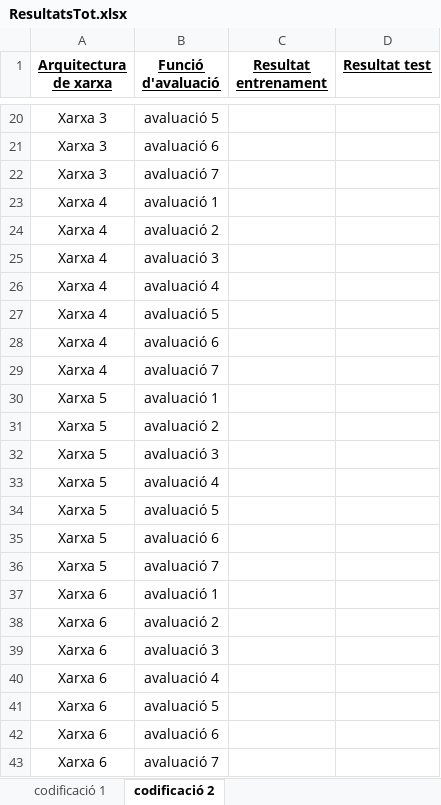
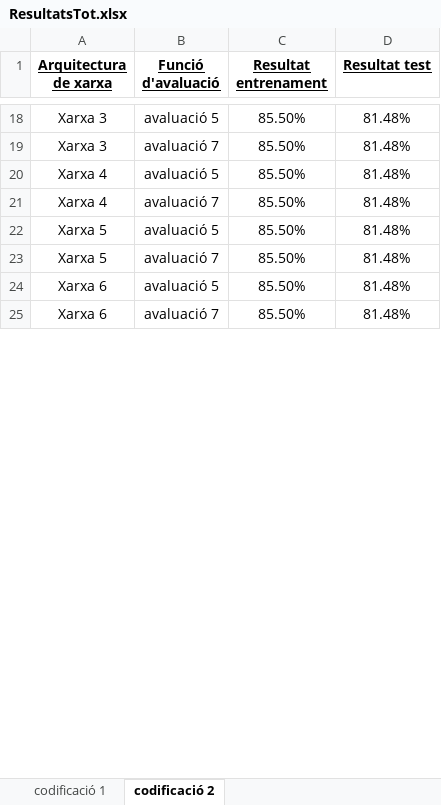
Before and after one commit to sergial273/TFG-Perceptro, an Excel workbook: MLP evaluacions/ResultatsTot.xlsx, sheet codificació 2, drawn as a sheet; only a part is shown, gaps mark what is left out; values as stored, in another font and other column widths than the file's, no borders; table styles not drawn; removed rows and columns are numbered as before the commit, all else as after; the diff covers the shown part only; the diff names each change by its address in the sheet, - before the commit and + after, or states it on an @@ line.

Commit message:
Update ResultatsTot.xlsx

```diff
--- a/MLP evaluacions/ResultatsTot.xlsx (sheet codificació 2)
+++ b/MLP evaluacions/ResultatsTot.xlsx (sheet codificació 2)
-C18 (Resultat entrenament): (empty)
+C18 (Resultat entrenament): 85.50%
-D18 (Resultat test): (empty)
+D18 (Resultat test): 81.48%
-row 21: Xarxa 3 | avaluació 6
-C19 (Resultat entrenament): (empty)
+C19 (Resultat entrenament): 85.50%
-D19 (Resultat test): (empty)
+D19 (Resultat test): 81.48%
-row 23: Xarxa 4 | avaluació 1
-row 24: Xarxa 4 | avaluació 2
-row 25: Xarxa 4 | avaluació 3
-row 26: Xarxa 4 | avaluació 4
-C20 (Resultat entrenament): (empty)
+C20 (Resultat entrenament): 85.50%
-D20 (Resultat test): (empty)
+D20 (Resultat test): 81.48%
-row 28: Xarxa 4 | avaluació 6
-C21 (Resultat entrenament): (empty)
+C21 (Resultat entrenament): 85.50%
-D21 (Resultat test): (empty)
+D21 (Resultat test): 81.48%
-row 30: Xarxa 5 | avaluació 1
-row 31: Xarxa 5 | avaluació 2
-row 32: Xarxa 5 | avaluació 3
-row 33: Xarxa 5 | avaluació 4
-C22 (Resultat entrenament): (empty)
+C22 (Resultat entrenament): 85.50%
-D22 (Resultat test): (empty)
+D22 (Resultat test): 81.48%
-row 35: Xarxa 5 | avaluació 6
-C23 (Resultat entrenament): (empty)
+C23 (Resultat entrenament): 85.50%
-D23 (Resultat test): (empty)
+D23 (Resultat test): 81.48%
-row 37: Xarxa 6 | avaluació 1
-row 38: Xarxa 6 | avaluació 2
-row 39: Xarxa 6 | avaluació 3
-row 40: Xarxa 6 | avaluació 4
-C24 (Resultat entrenament): (empty)
+C24 (Resultat entrenament): 85.50%
-D24 (Resultat test): (empty)
+D24 (Resultat test): 81.48%
-row 42: Xarxa 6 | avaluació 6
-C25 (Resultat entrenament): (empty)
+C25 (Resultat entrenament): 85.50%
-D25 (Resultat test): (empty)
+D25 (Resultat test): 81.48%
```
Also changed, not shown: 33 added rows, 17 removed rows and 17 edited cells elsewhere in this sheet, sheet codificació 1.
